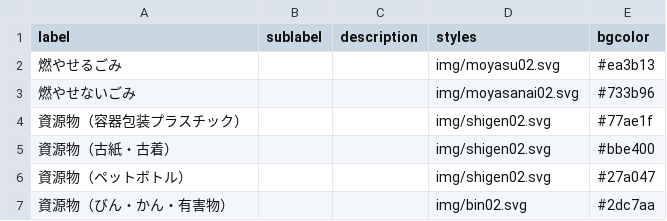
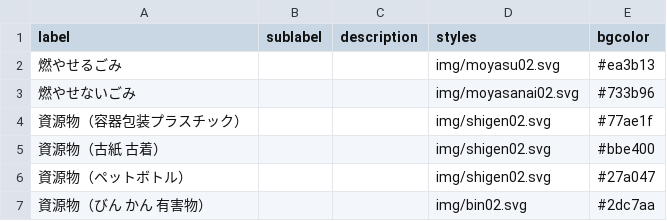
Before and after one commit to yumehouse/5374, a CSV file: data/description.csv, drawn as a sheet.

Commit message:
Update description.csv
edit

```diff
--- a/data/description.csv
+++ b/data/description.csv
@@ -4,4 +4,4 @@ label,sublabel,description,styles,bgcolor
 資源物（容器包装プラスチック）,,,img/shigen02.svg,#77ae1f
-資源物（古紙・古着）,,,img/shigen02.svg,#bbe400
+資源物（古紙 古着）,,,img/shigen02.svg,#bbe400
 資源物（ペットボトル）,,,img/shigen02.svg,#27a047
-資源物（びん・かん・有害物）,,,img/bin02.svg,#2dc7aa
+資源物（びん かん 有害物）,,,img/bin02.svg,#2dc7aa
```
